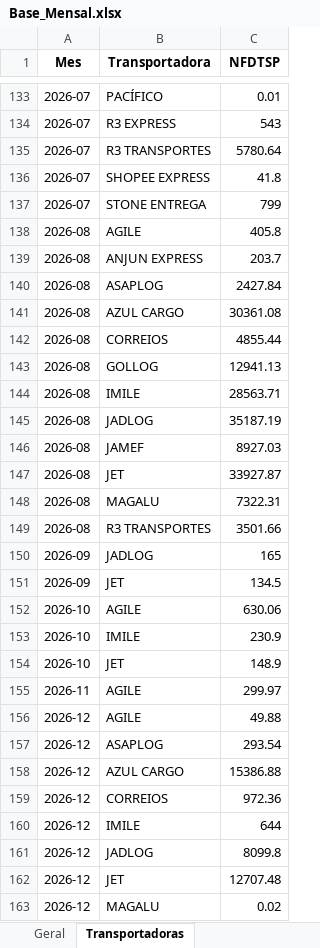
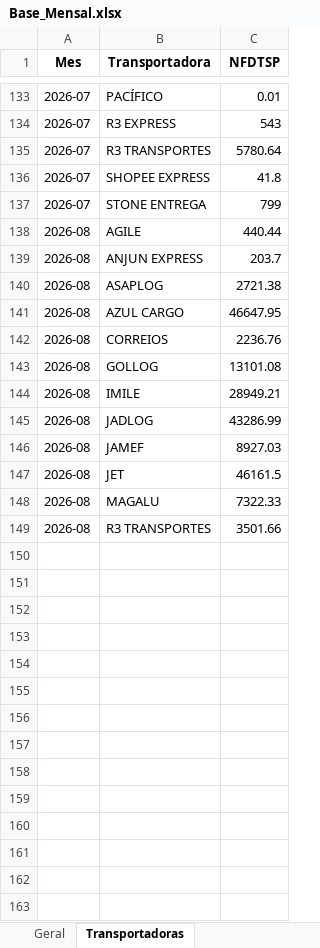
Before and after one commit to Renato-Donadel/monitor-pedidos, an Excel workbook: data/Base_Mensal.xlsx, sheet Transportadoras, drawn as a sheet; only a part is shown, gaps mark what is left out; values as stored, in another font and other column widths than the file's, no borders; removed rows and columns are numbered as before the commit, all else as after; the diff covers the shown part only; the diff names each change by its address in the sheet, - before the commit and + after, or states it on an @@ line.

```diff
--- a/data/Base_Mensal.xlsx (sheet Transportadoras)
+++ b/data/Base_Mensal.xlsx (sheet Transportadoras)
-C138 (NFDTSP): 405.8
+C138 (NFDTSP): 440.44
-C140 (NFDTSP): 2427.84
+C140 (NFDTSP): 2721.38
-C141 (NFDTSP): 30361.08
+C141 (NFDTSP): 46647.95
-C142 (NFDTSP): 4855.44
+C142 (NFDTSP): 2236.76
-C143 (NFDTSP): 12941.13
+C143 (NFDTSP): 13101.08
-C144 (NFDTSP): 28563.71
+C144 (NFDTSP): 28949.21
-C145 (NFDTSP): 35187.19
+C145 (NFDTSP): 43286.99
-C147 (NFDTSP): 33927.87
+C147 (NFDTSP): 46161.5
-C148 (NFDTSP): 7322.31
+C148 (NFDTSP): 7322.33
-row 150: 2026-09 | JADLOG | 165
-row 151: 2026-09 | JET | 134.5
-row 152: 2026-10 | AGILE | 630.06
-row 153: 2026-10 | IMILE | 230.9
-row 154: 2026-10 | JET | 148.9
-row 155: 2026-11 | AGILE | 299.97
-row 156: 2026-12 | AGILE | 49.88
-row 157: 2026-12 | ASAPLOG | 293.54
-row 158: 2026-12 | AZUL CARGO | 15386.88
-row 159: 2026-12 | CORREIOS | 972.36
-row 160: 2026-12 | IMILE | 644
-row 161: 2026-12 | JADLOG | 8099.8
-row 162: 2026-12 | JET | 12707.48
-row 163: 2026-12 | MAGALU | 0.02
```
Also changed, not shown: 1 added row, 1 removed row and 21 edited cells elsewhere in this sheet, sheet Geral, data/Base_Intelipost_Resumo.xlsx, data/Base_Similaridade_Tarifarios.xlsx, 1 other file.
